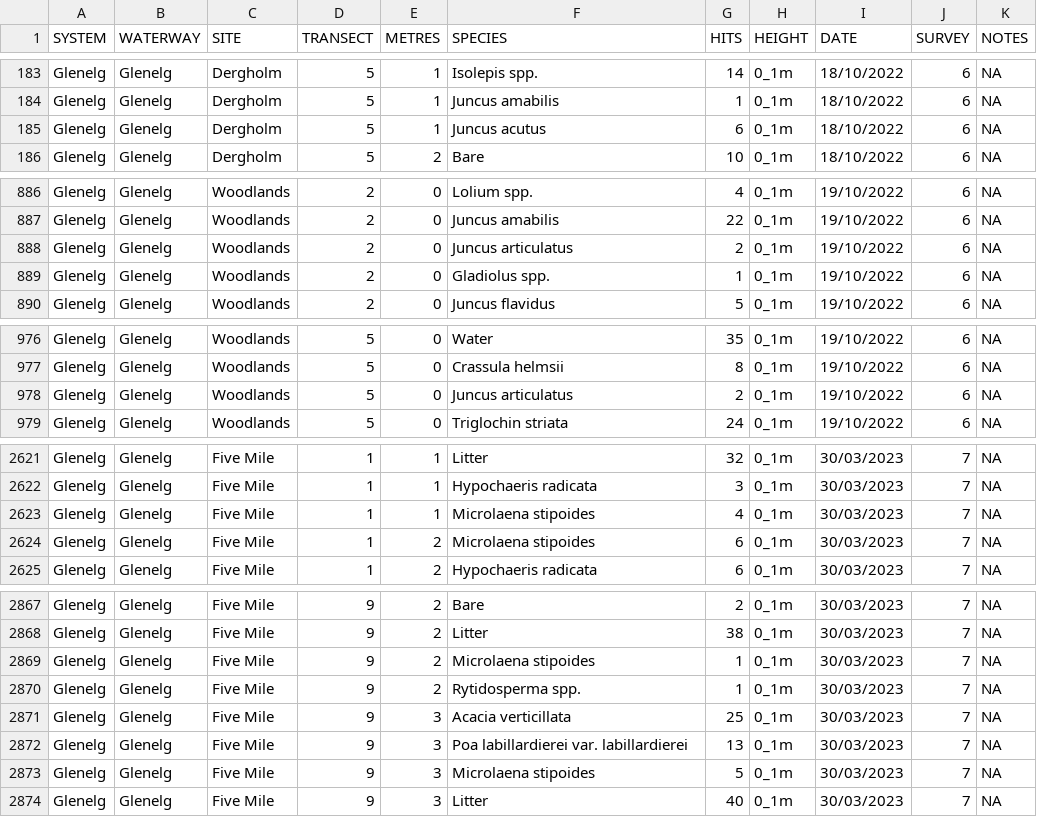
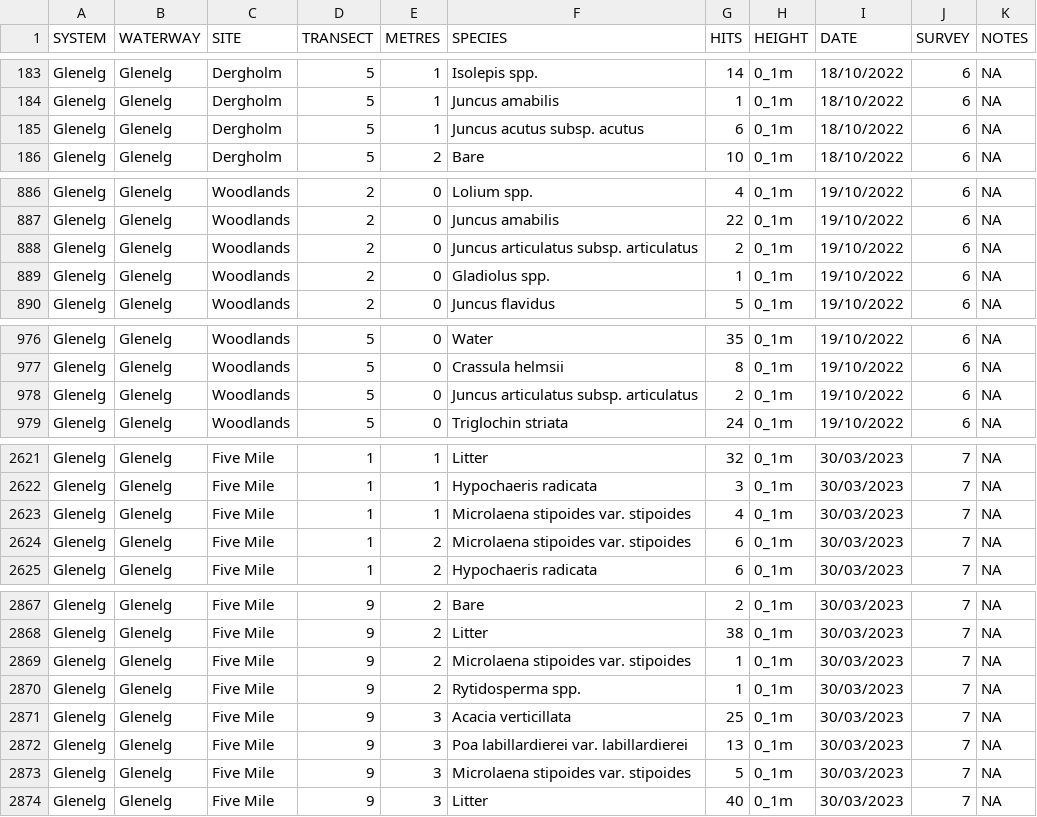
Before and after one commit to egouldo/VEFMAP_VEG_Stage6, a CSV file: data/raw_data/veg_data/VEFMAPS7_Glenelg_2022_2023_Point.csv, drawn as a sheet; only a part is shown, gaps mark what is left out; the diff covers the shown part only.

```diff
--- a/data/raw_data/veg_data/VEFMAPS7_Glenelg_2022_2023_Point.csv
+++ b/data/raw_data/veg_data/VEFMAPS7_Glenelg_2022_2023_Point.csv
@@ -184,3 +184,3 @@ Glenelg,Glenelg,Dergholm,5,1,Isolepis spp.,14,0_1m,18/10/2022,6,NA
 Glenelg,Glenelg,Dergholm,5,1,Juncus amabilis,1,0_1m,18/10/2022,6,NA
-Glenelg,Glenelg,Dergholm,5,1,Juncus acutus,6,0_1m,18/10/2022,6,NA
+Glenelg,Glenelg,Dergholm,5,1,Juncus acutus subsp. acutus,6,0_1m,18/10/2022,6,NA
 Glenelg,Glenelg,Dergholm,5,2,Bare,10,0_1m,18/10/2022,6,NA
@@ -887,3 +887,3 @@ Glenelg,Glenelg,Woodlands,2,0,Lolium spp.,4,0_1m,19/10/2022,6,NA
 Glenelg,Glenelg,Woodlands,2,0,Juncus amabilis,22,0_1m,19/10/2022,6,NA
-Glenelg,Glenelg,Woodlands,2,0,Juncus articulatus,2,0_1m,19/10/2022,6,NA
+Glenelg,Glenelg,Woodlands,2,0,Juncus articulatus subsp. articulatus,2,0_1m,19/10/2022,6,NA
 Glenelg,Glenelg,Woodlands,2,0,Gladiolus spp.,1,0_1m,19/10/2022,6,NA
@@ -977,3 +977,3 @@ Glenelg,Glenelg,Woodlands,5,0,Water,35,0_1m,19/10/2022,6,NA
 Glenelg,Glenelg,Woodlands,5,0,Crassula helmsii,8,0_1m,19/10/2022,6,NA
-Glenelg,Glenelg,Woodlands,5,0,Juncus articulatus,2,0_1m,19/10/2022,6,NA
+Glenelg,Glenelg,Woodlands,5,0,Juncus articulatus subsp. articulatus,2,0_1m,19/10/2022,6,NA
 Glenelg,Glenelg,Woodlands,5,0,Triglochin striata,24,0_1m,19/10/2022,6,NA
@@ -2622,4 +2622,4 @@ Glenelg,Glenelg,Five Mile,1,1,Litter,32,0_1m,30/03/2023,7,NA
 Glenelg,Glenelg,Five Mile,1,1,Hypochaeris radicata,3,0_1m,30/03/2023,7,NA
-Glenelg,Glenelg,Five Mile,1,1,Microlaena stipoides,4,0_1m,30/03/2023,7,NA
-Glenelg,Glenelg,Five Mile,1,2,Microlaena stipoides,6,0_1m,30/03/2023,7,NA
+Glenelg,Glenelg,Five Mile,1,1,Microlaena stipoides var. stipoides,4,0_1m,30/03/2023,7,NA
+Glenelg,Glenelg,Five Mile,1,2,Microlaena stipoides var. stipoides,6,0_1m,30/03/2023,7,NA
 Glenelg,Glenelg,Five Mile,1,2,Hypochaeris radicata,6,0_1m,30/03/2023,7,NA
@@ -2868,3 +2868,3 @@ Glenelg,Glenelg,Five Mile,9,2,Bare,2,0_1m,30/03/2023,7,NA
 Glenelg,Glenelg,Five Mile,9,2,Litter,38,0_1m,30/03/2023,7,NA
-Glenelg,Glenelg,Five Mile,9,2,Microlaena stipoides,1,0_1m,30/03/2023,7,NA
+Glenelg,Glenelg,Five Mile,9,2,Microlaena stipoides var. stipoides,1,0_1m,30/03/2023,7,NA
 Glenelg,Glenelg,Five Mile,9,2,Rytidosperma spp.,1,0_1m,30/03/2023,7,NA
@@ -2872,3 +2872,3 @@ Glenelg,Glenelg,Five Mile,9,3,Acacia verticillata,25,0_1m,30/03/2023,7,NA
 Glenelg,Glenelg,Five Mile,9,3,Poa labillardierei var. labillardierei,13,0_1m,30/03/2023,7,NA
-Glenelg,Glenelg,Five Mile,9,3,Microlaena stipoides,5,0_1m,30/03/2023,7,NA
+Glenelg,Glenelg,Five Mile,9,3,Microlaena stipoides var. stipoides,5,0_1m,30/03/2023,7,NA
 Glenelg,Glenelg,Five Mile,9,3,Litter,40,0_1m,30/03/2023,7,NA
```
Also changed, not shown: 3 edited cells elsewhere in this file, data/raw_data/veg_data/VEFMAPS7_Moorabool_2022_2023_Point.csv.
